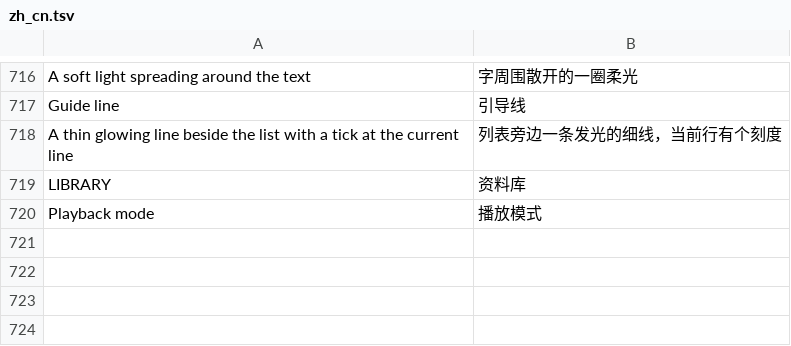
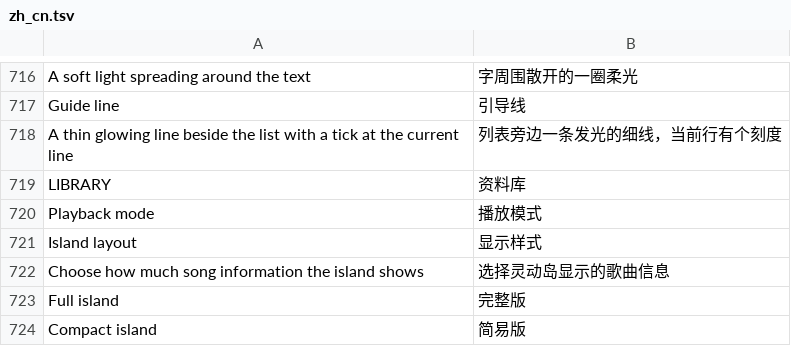
Before and after one commit to 1gbc/DangoMusic-GTNH, a TSV file: core/src/main/resources/assets/dangomusicgtnh/lang/zh_cn.tsv, drawn as a sheet; only a part is shown, gaps mark what is left out; the diff names each change by its address in the sheet, - before the commit and + after, or states it on an @@ line.

Commit message:
Unify song overlays into two Dynamic Island layouts

```diff
--- a/core/src/main/resources/assets/dangomusicgtnh/lang/zh_cn.tsv
+++ b/core/src/main/resources/assets/dangomusicgtnh/lang/zh_cn.tsv
+row 721: Island layout | 显示样式
+row 722: Choose how much song information the island shows | 选择灵动岛显示的歌曲信息
+row 723: Full island | 完整版
+row 724: Compact island | 简易版
```
Also changed, not shown: 12 other files.
